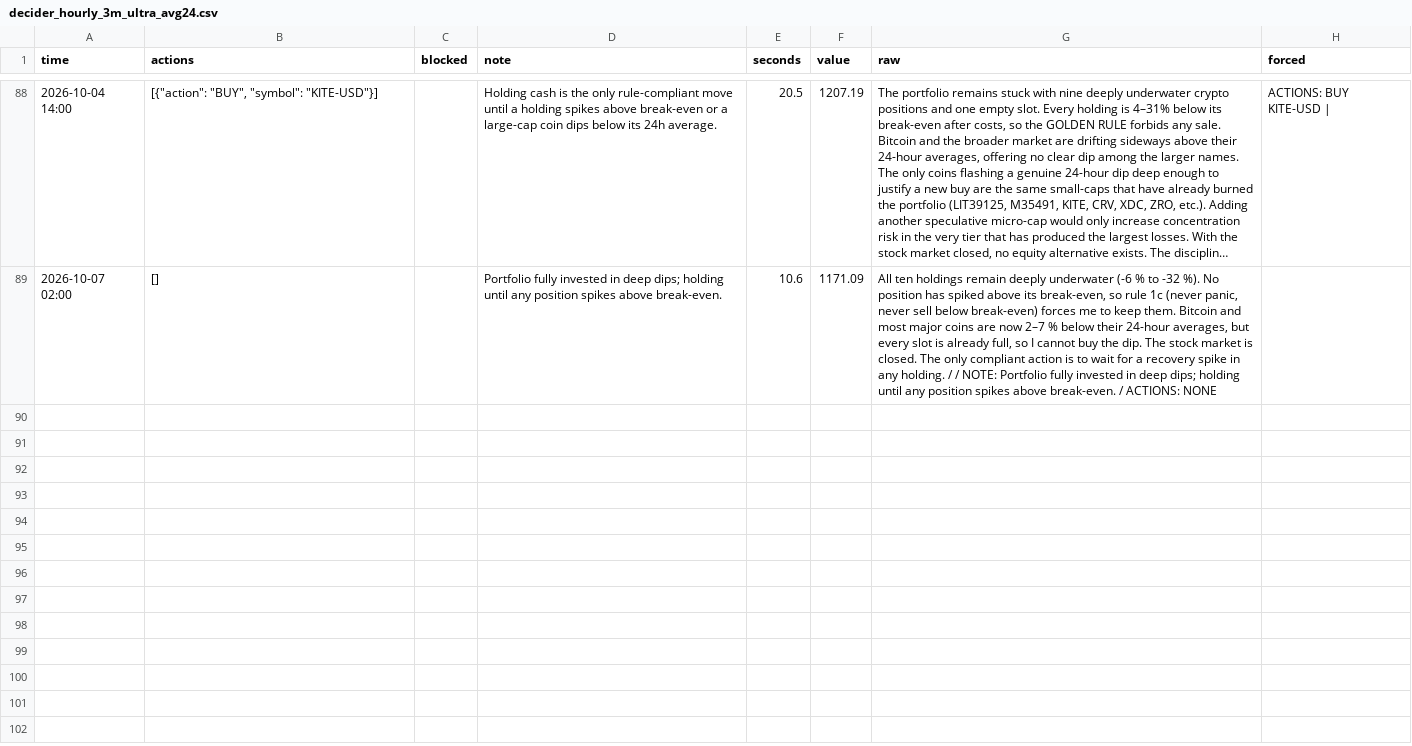
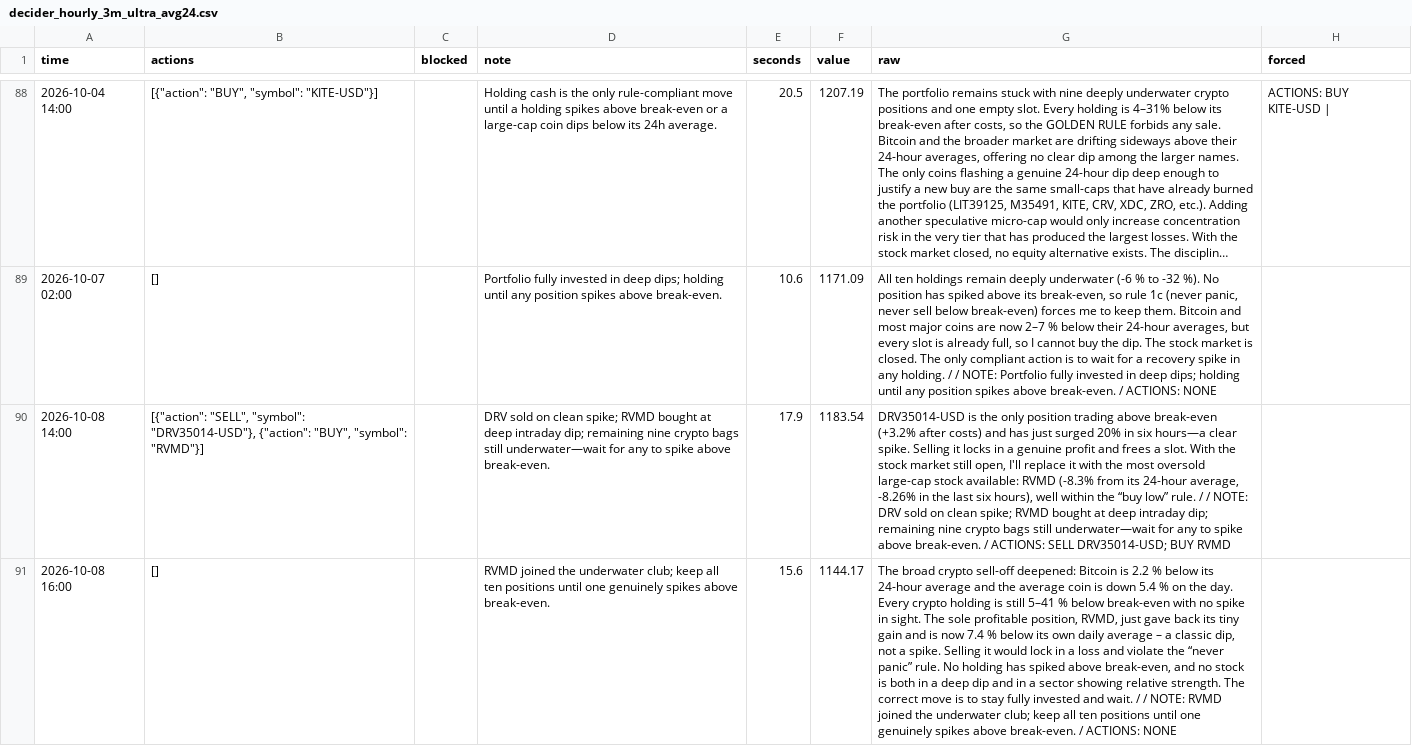
Before and after one commit to osofat100-cmyk/Machine-, a CSV file: mixed/decider_hourly_3m_ultra_avg24.csv, drawn as a sheet; only a part is shown, gaps mark what is left out; long unchanged cells end in …; the diff names each change by its address in the sheet, - before the commit and + after, or states it on an @@ line.

```diff
--- a/mixed/decider_hourly_3m_ultra_avg24.csv
+++ b/mixed/decider_hourly_3m_ultra_avg24.csv
+row 90: 2026-10-08 14:00 | [{"action": "SELL", "symbol": "DRV35014-USD"}, {"action": "BUY", "symbol": "RVMD"}] |  | DRV sold on clean spike; RVMD bought at deep intraday dip; remaining nine crypto bags still underwater—wait for any to spike above break-even. | 17.9 | 1183.54 | DRV35014-USD is the only position trading above break-even (+3.2% after costs) and has just surged 20% in six hours—a clear spike. Selling it locks in a genuine profit and frees a slot. With the stock market still open, I'll replace it with the most oversold large-cap stock available: RVMD (-8.3% from its 24-hour average, -8.26% in the last six hours), well within the “buy low” rule. / / NOTE: DRV sold on clean spike; RVMD bought at deep intraday dip; remaining nine crypto bags still underwater—wait for any to spike above break-even. / ACTIONS: SELL DRV35014-USD; BUY RVMD
+row 91: 2026-10-08 16:00 | [] |  | RVMD joined the underwater club; keep all ten positions until one genuinely spikes above break-even. | 15.6 | 1144.17 | The broad crypto sell-off deepened: Bitcoin is 2.2 % below its 24-hour average and the average coin is down 5.4 % on the day. Every crypto holding is still 5–41 % below break-even with no spike in sight. The sole profitable position, RVMD, just gave back its tiny gain and is now 7.4 % below its own daily average – a classic dip, not a spike. Selling it would lock in a loss and violate the “never panic” rule. No holding has spiked above break-even, and no stock is both in a deep dip and in a sector showing relative strength. The correct move is to stay fully invested and wait. / / NOTE: RVMD joined the underwater club; keep all ten positions until one genuinely spikes above break-even. / ACTIONS: NONE
```
Also changed, not shown: 1 other file.
